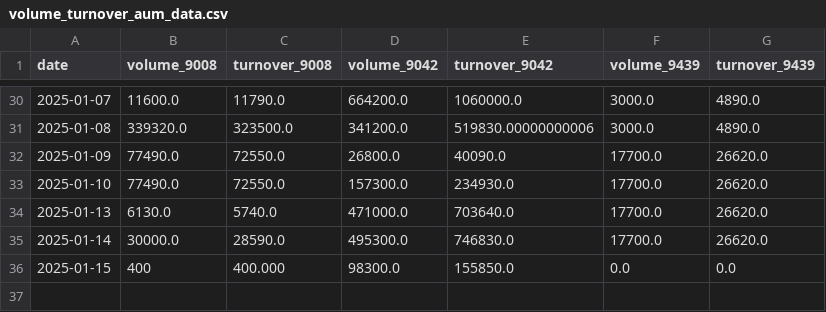
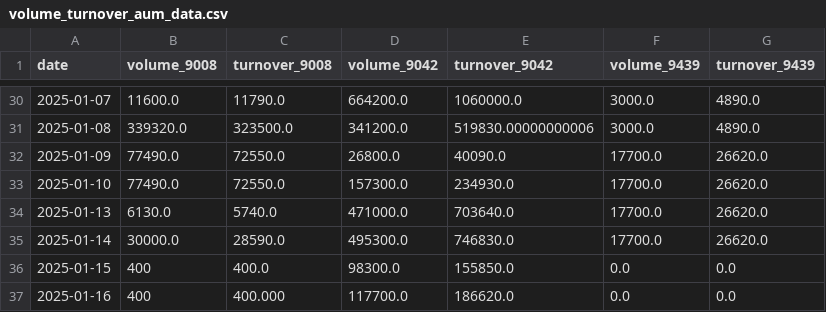
Before and after one commit to Starlight0901/HKEX-AUM-Price-Automation, a CSV file: volume_turnover_aum_data.csv, drawn as a sheet; only a part is shown, gaps mark what is left out.

```diff
--- a/volume_turnover_aum_data.csv
+++ b/volume_turnover_aum_data.csv
@@ -35,2 +35,3 @@ date,volume_9008,turnover_9008,volume_9042,turnover_9042,volume_9439,turnover_94
 2025-01-14,30000.0,28590.0,495300.0,746830.0,17700.0,26620.0
-2025-01-15,400,400.000,98300.0,155850.0,0.0,0.0
+2025-01-15,400,400.0,98300.0,155850.0,0.0,0.0
+2025-01-16,400,400.000,117700.0,186620.0,0.0,0.0
```
